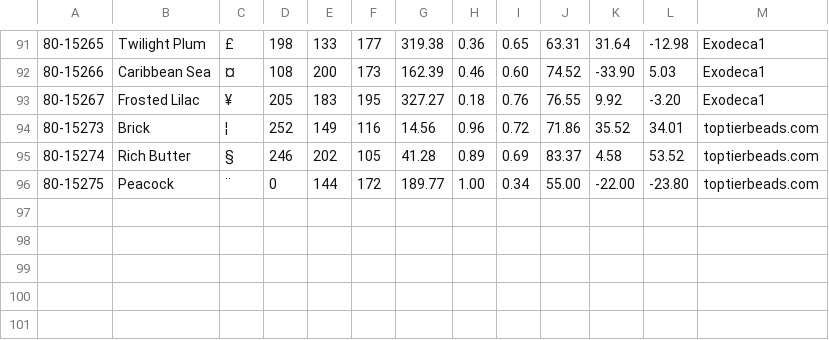
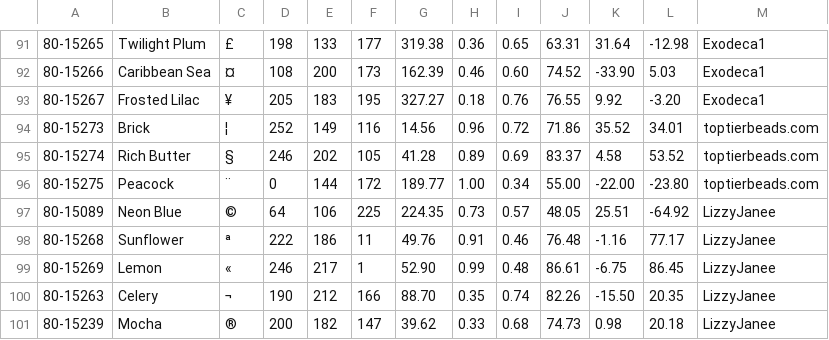
Before and after one commit to maxcleme/beadcolors, a CSV file: gen/v3/perler.csv, drawn as a sheet; only a part is shown, gaps mark what is left out.

```diff
--- a/gen/v3/perler.csv
+++ b/gen/v3/perler.csv
@@ -96 +96,6 @@
 80-15275,Peacock,¨,0,144,172,189.77,1.00,0.34,55.00,-22.00,-23.80,toptierbeads.com
+80-15089,Neon Blue,©,64,106,225,224.35,0.73,0.57,48.05,25.51,-64.92,LizzyJanee
+80-15268,Sunflower,ª,222,186,11,49.76,0.91,0.46,76.48,-1.16,77.17,LizzyJanee
+80-15269,Lemon,«,246,217,1,52.90,0.99,0.48,86.61,-6.75,86.45,LizzyJanee
+80-15263,Celery,¬,190,212,166,88.70,0.35,0.74,82.26,-15.50,20.35,LizzyJanee
+80-15239,Mocha,®,200,182,147,39.62,0.33,0.68,74.73,0.98,20.18,LizzyJanee
```
Also changed, not shown: gen/v1/perler.csv, gen/v2/perler.csv.
